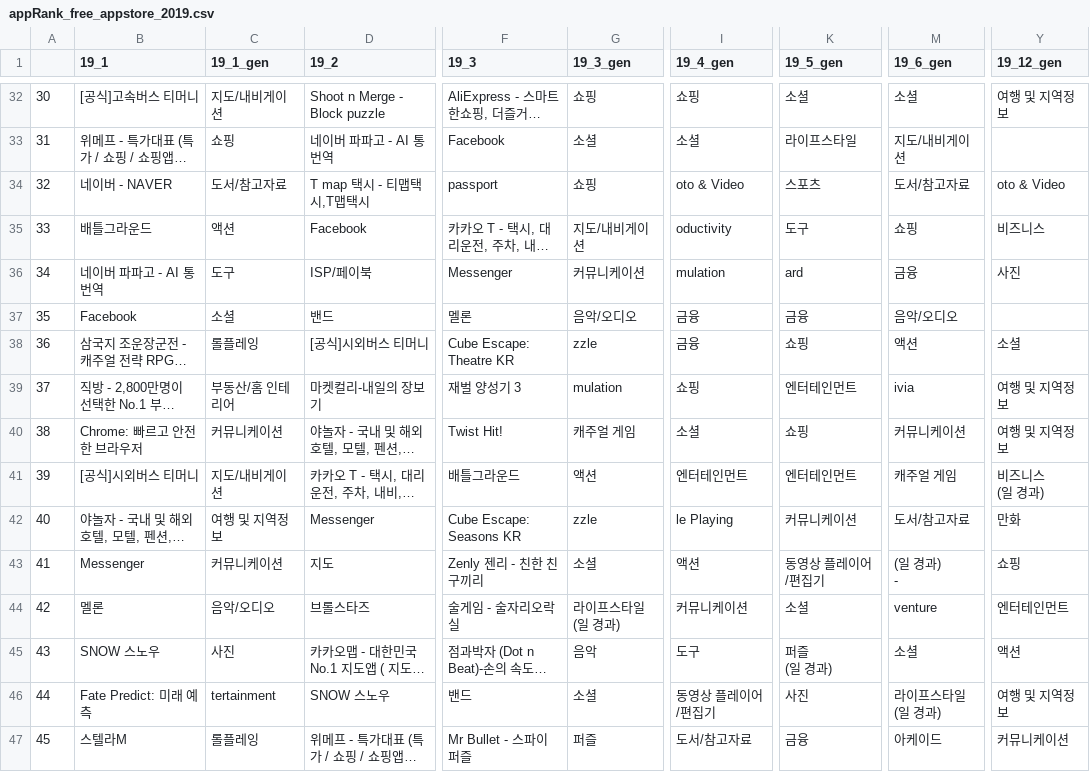
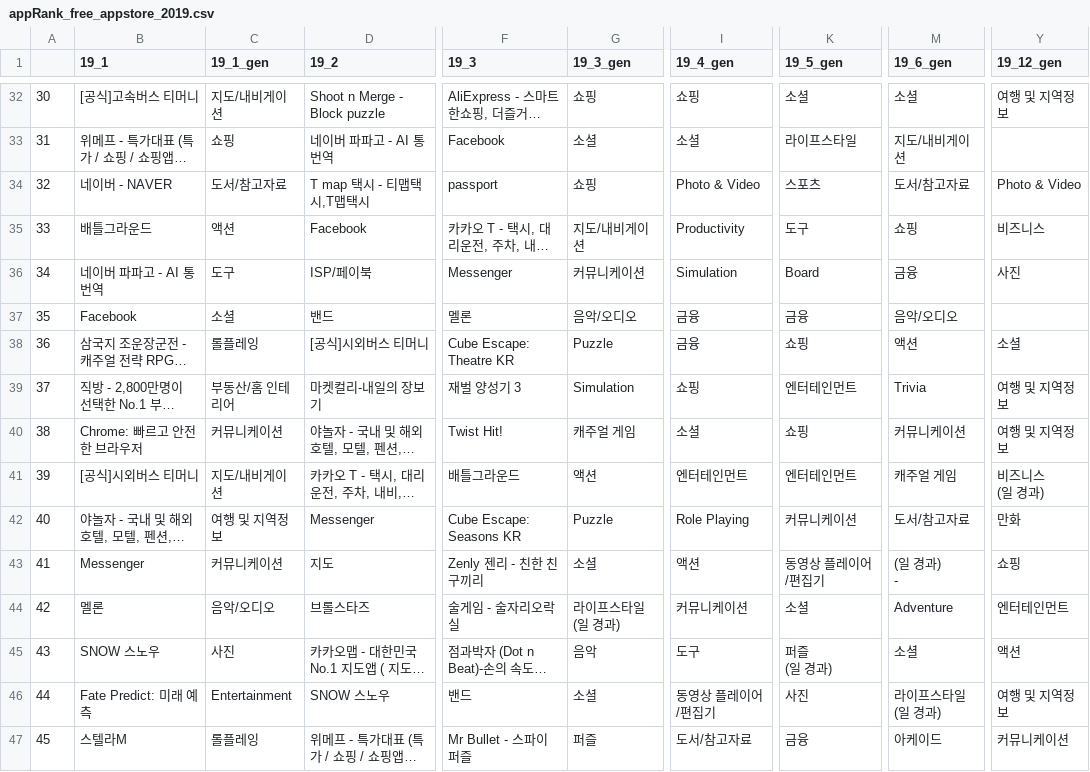
Before and after one commit to con11235/covid19_visualize, a CSV file: Crawling/csv/appRank_free_appstore_2019.csv, drawn as a sheet; only a part is shown, gaps mark what is left out; long unchanged cells end in …; the diff covers the shown part only; the diff names each change by its address in the sheet, - before the commit and + after, or states it on an @@ line.

```diff
--- a/Crawling/csv/appRank_free_appstore_2019.csv
+++ b/Crawling/csv/appRank_free_appstore_2019.csv
-I34 (19_4_gen): oto & Video
+I34 (19_4_gen): Photo & Video
-Y34 (19_12_gen): oto & Video
+Y34 (19_12_gen): Photo & Video
-I35 (19_4_gen): oductivity
+I35 (19_4_gen): Productivity
-I36 (19_4_gen): mulation
+I36 (19_4_gen): Simulation
-K36 (19_5_gen): ard
+K36 (19_5_gen): Board
-G38 (19_3_gen): zzle
+G38 (19_3_gen): Puzzle
-G39 (19_3_gen): mulation
+G39 (19_3_gen): Simulation
-M39 (19_6_gen): ivia
+M39 (19_6_gen): Trivia
-G42 (19_3_gen): zzle
+G42 (19_3_gen): Puzzle
-I42 (19_4_gen): le Playing
+I42 (19_4_gen): Role Playing
-M44 (19_6_gen): venture
+M44 (19_6_gen): Adventure
-C46 (19_1_gen): tertainment
+C46 (19_1_gen): Entertainment
```
Also changed, not shown: 37 edited cells elsewhere in this file, Crawling/csv/appRank_free_appstore_2020.csv, Crawling/csv/appRank_pay_appstore_2019.csv, 2 other files.
